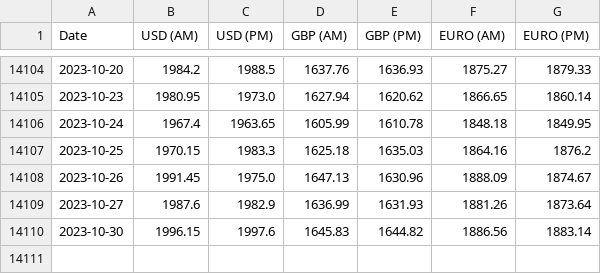
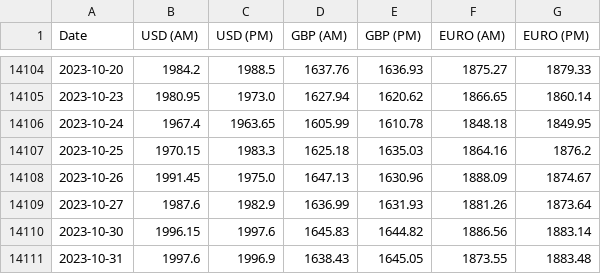
Before and after one commit to peterartman/DataScience, a CSV file: Project_1/Data/LBMA-GOLD.csv, drawn as a sheet; only a part is shown, gaps mark what is left out; the diff names each change by its address in the sheet, - before the commit and + after, or states it on an @@ line.

```diff
--- a/Project_1/Data/LBMA-GOLD.csv
+++ b/Project_1/Data/LBMA-GOLD.csv
+row 14111: 2023-10-31 | 1997.6 | 1996.9 | 1638.43 | 1645.05 | 1873.55 | 1883.48
```
Also changed, not shown: 1 other file.
